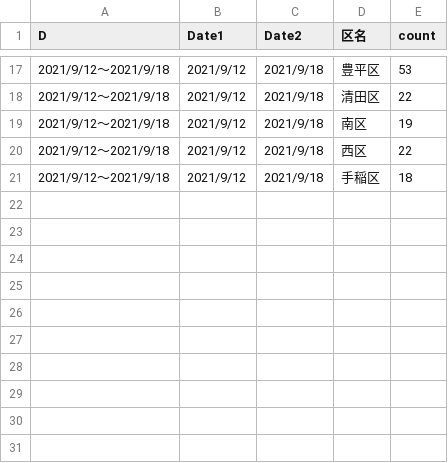
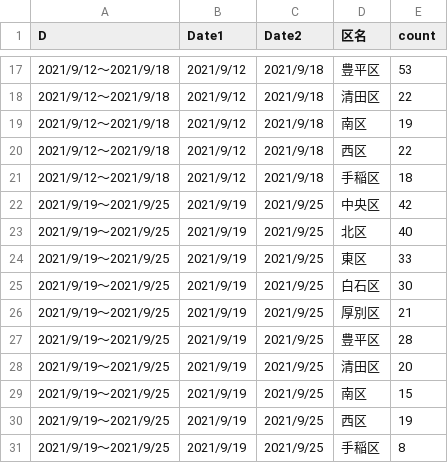
Before and after one commit to tanamym/sapporo_covid_ward, a CSV file: 札幌市区別データ2.csv, drawn as a sheet; only a part is shown, gaps mark what is left out.

```diff
--- a/札幌市区別データ2.csv
+++ b/札幌市区別データ2.csv
@@ -21 +21,11 @@
 "2021/9/12～2021/9/18","2021/9/12","2021/9/18","手稲区",18
+"2021/9/19～2021/9/25","2021/9/19","2021/9/25","中央区",42
+"2021/9/19～2021/9/25","2021/9/19","2021/9/25","北区",40
+"2021/9/19～2021/9/25","2021/9/19","2021/9/25","東区",33
+"2021/9/19～2021/9/25","2021/9/19","2021/9/25","白石区",30
+"2021/9/19～2021/9/25","2021/9/19","2021/9/25","厚別区",21
+"2021/9/19～2021/9/25","2021/9/19","2021/9/25","豊平区",28
+"2021/9/19～2021/9/25","2021/9/19","2021/9/25","清田区",20
+"2021/9/19～2021/9/25","2021/9/19","2021/9/25","南区",15
+"2021/9/19～2021/9/25","2021/9/19","2021/9/25","西区",19
+"2021/9/19～2021/9/25","2021/9/19","2021/9/25","手稲区",8
```
Also changed, not shown: 1 other file.
